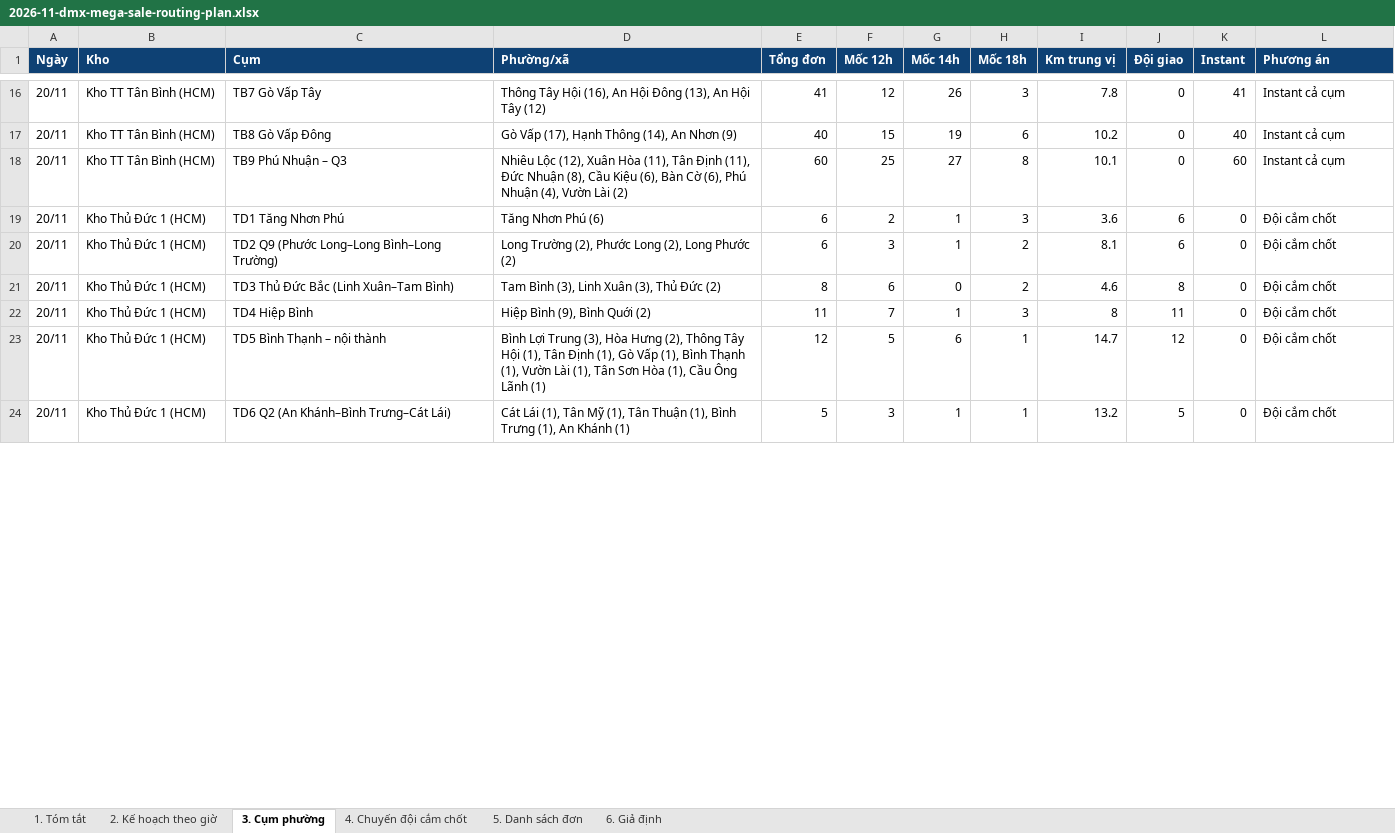
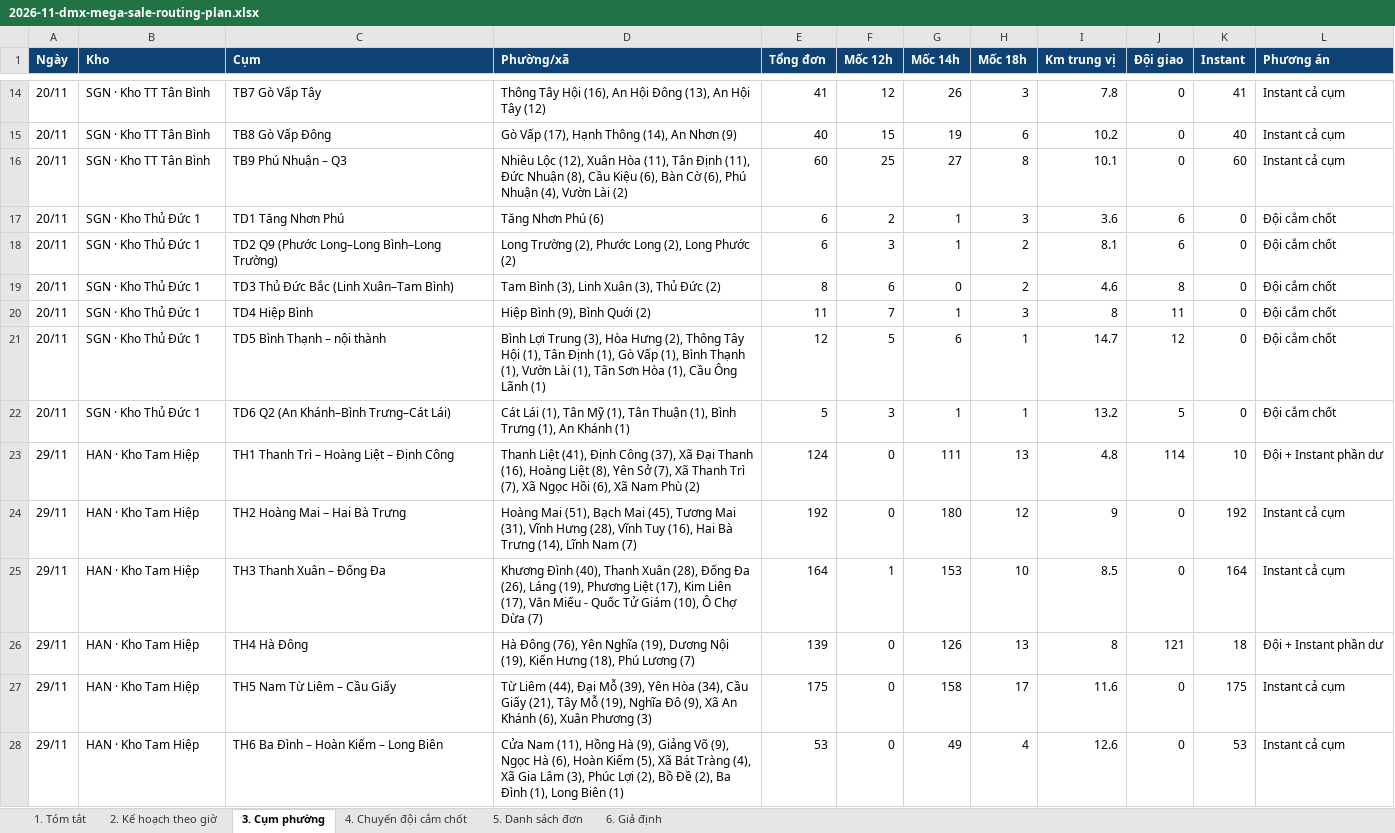
Before and after one commit to Khanhsnef/pulucowork, an Excel workbook: Output/Ahamove/02. CAMPAIGNS_PROJECTS/2026-11-dmx-mega-sale-routing-plan.xlsx, sheet 3. Cụm phường, drawn as a sheet; only a part is shown, gaps mark what is left out; values as stored, in another font and other column widths than the file's, no borders; addresses are those after the commit; the diff covers the shown part only; the diff names each change by its address in the sheet, - before the commit and + after, or states it on an @@ line.

```diff
--- a/Output/Ahamove/02. CAMPAIGNS_PROJECTS/2026-11-dmx-mega-sale-routing-plan.xlsx (sheet 3. Cụm phường)
+++ b/Output/Ahamove/02. CAMPAIGNS_PROJECTS/2026-11-dmx-mega-sale-routing-plan.xlsx (sheet 3. Cụm phường)
-B14:B16 (Kho): Kho TT Tân Bình (HCM)
+B14:B16 (Kho): SGN · Kho TT Tân Bình
-B17:B22 (Kho): Kho Thủ Đức 1 (HCM)
+B17:B22 (Kho): SGN · Kho Thủ Đức 1
+row 23: 29/11 | HAN · Kho Tam Hiệp | TH1 Thanh Trì – Hoàng Liệt – Định Công | Thanh Liệt (41), Định Công (37), Xã Đại Thanh (16), Hoàng Liệt (8), Yên Sở (7), Xã Thanh Trì (7), Xã Ngọc Hồi (6), Xã Nam Phù (2) | 124 | 0 | 111 | 13 | 4.8 | 114 | 10 | Đội + Instant phần dư
+row 24: 29/11 | HAN · Kho Tam Hiệp | TH2 Hoàng Mai – Hai Bà Trưng | Hoàng Mai (51), Bạch Mai (45), Tương Mai (31), Vĩnh Hưng (28), Vĩnh Tuy (16), Hai Bà Trưng (14), Lĩnh Nam (7) | 192 | 0 | 180 | 12 | 9 | 0 | 192 | Instant cả cụm
+row 25: 29/11 | HAN · Kho Tam Hiệp | TH3 Thanh Xuân – Đống Đa | Khương Đình (40), Thanh Xuân (28), Đống Đa (26), Láng (19), Phương Liệt (17), Kim Liên (17), Văn Miếu - Quốc Tử Giám (10), Ô Chợ Dừa (7) | 164 | 1 | 153 | 10 | 8.5 | 0 | 164 | Instant cả cụm
+row 26: 29/11 | HAN · Kho Tam Hiệp | TH4 Hà Đông | Hà Đông (76), Yên Nghĩa (19), Dương Nội (19), Kiến Hưng (18), Phú Lương (7) | 139 | 0 | 126 | 13 | 8 | 121 | 18 | Đội + Instant phần dư
+row 27: 29/11 | HAN · Kho Tam Hiệp | TH5 Nam Từ Liêm – Cầu Giấy | Từ Liêm (44), Đại Mỗ (39), Yên Hòa (34), Cầu Giấy (21), Tây Mỗ (19), Nghĩa Đô (9), Xã An Khánh (6), Xuân Phương (3) | 175 | 0 | 158 | 17 | 11.6 | 0 | 175 | Instant cả cụm
+row 28: 29/11 | HAN · Kho Tam Hiệp | TH6 Ba Đình – Hoàn Kiếm – Long Biên | Cửa Nam (11), Hồng Hà (9), Giảng Võ (9), Ngọc Hà (6), Hoàn Kiếm (5), Xã Bát Tràng (4), Xã Gia Lâm (3), Phúc Lợi (2), Bồ Đề (2), Ba Đình (1), Long Biên (1) | 53 | 0 | 49 | 4 | 12.6 | 0 | 53 | Instant cả cụm
```
Also changed, not shown: 4 added rows, 14 removed rows and 41 edited cells elsewhere in this sheet, sheet 4. Chuyến đội cắm chốt, sheet 5. Danh sách đơn, sheet 1. Tóm tắt, sheet 2. Kế hoạch theo giờ, sheet 6. Giả định, 1 other file.
